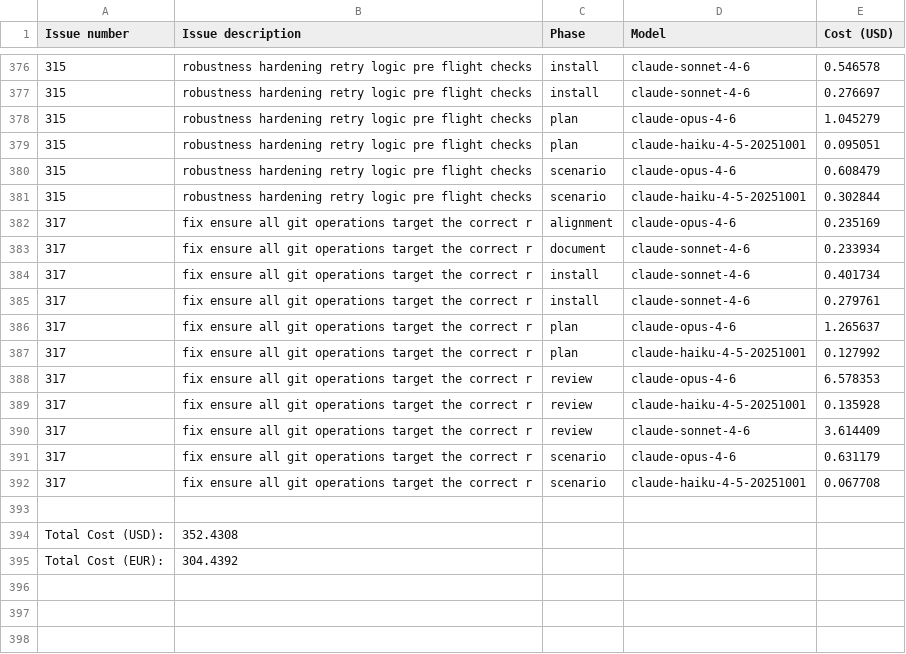
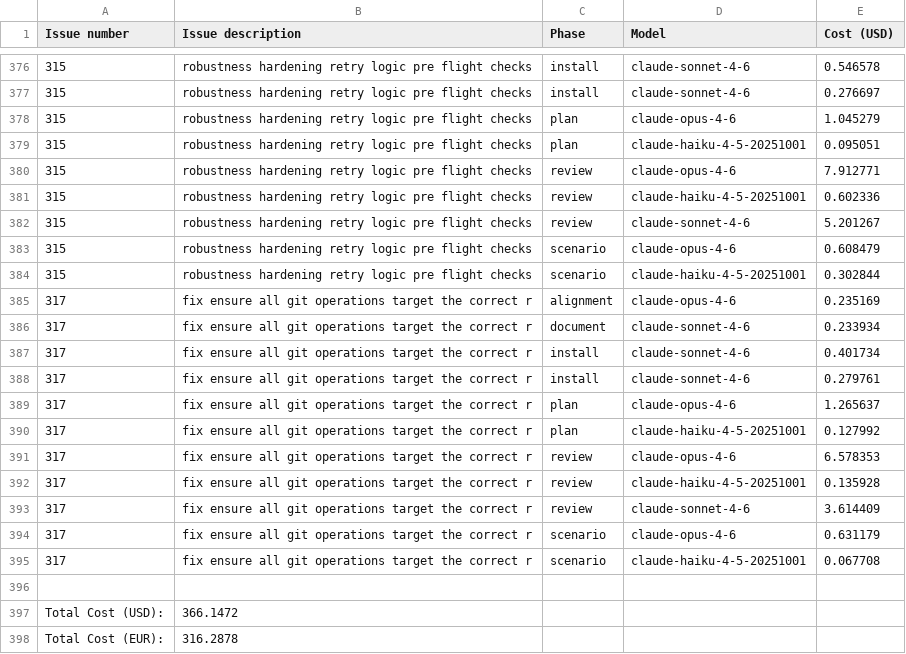
Before and after one commit to paysdoc/AI_Dev_Workflow, a CSV file: projects/AI_Dev_Workflow/total-cost.csv, drawn as a sheet; only a part is shown, gaps mark what is left out.

```diff
--- a/projects/AI_Dev_Workflow/total-cost.csv
+++ b/projects/AI_Dev_Workflow/total-cost.csv
@@ -379,2 +379,5 @@ Issue number,Issue description,Phase,Model,Cost (USD)
 315,robustness hardening retry logic pre flight checks,plan,claude-haiku-4-5-20251001,0.095051
+315,robustness hardening retry logic pre flight checks,review,claude-opus-4-6,7.912771
+315,robustness hardening retry logic pre flight checks,review,claude-haiku-4-5-20251001,0.602336
+315,robustness hardening retry logic pre flight checks,review,claude-sonnet-4-6,5.201267
 315,robustness hardening retry logic pre flight checks,scenario,claude-opus-4-6,0.608479
@@ -393,3 +396,3 @@ Issue number,Issue description,Phase,Model,Cost (USD)
 
-Total Cost (USD):,352.4308
-Total Cost (EUR):,304.4392
+Total Cost (USD):,366.1472
+Total Cost (EUR):,316.2878
```
Also changed, not shown: projects/AI_Dev_Workflow/315-robustness-hardening-retry-logic-pre-flight-checks.csv.
